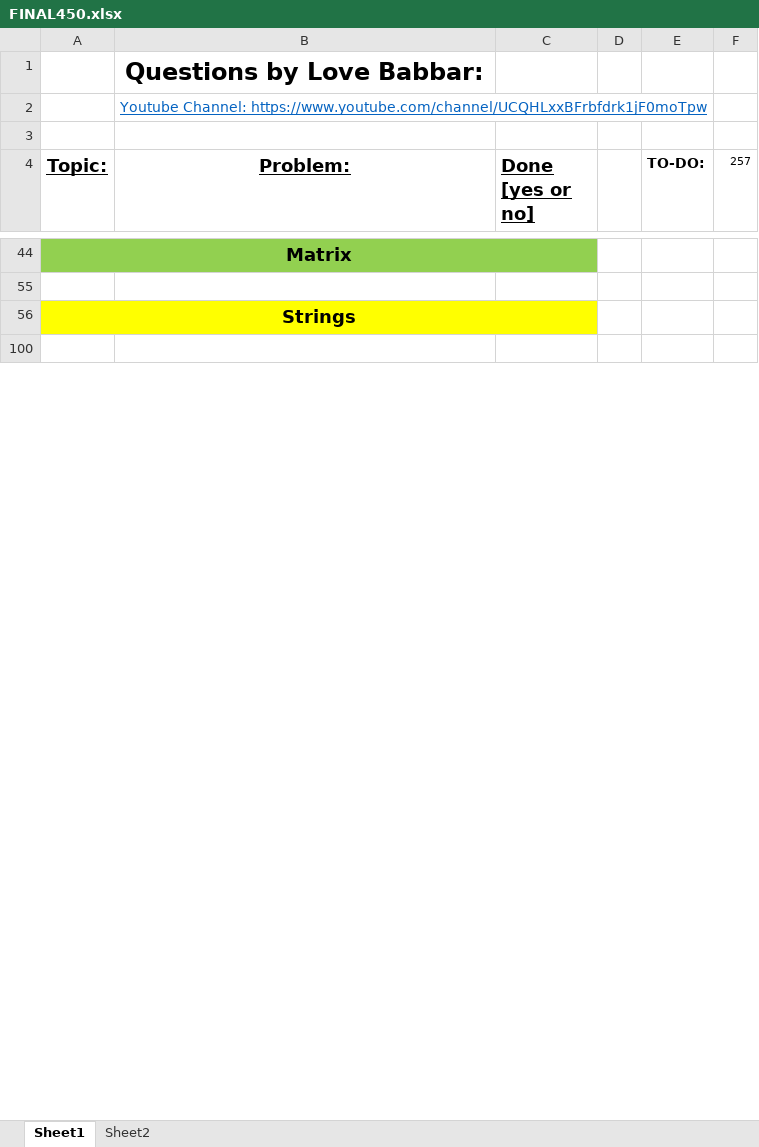
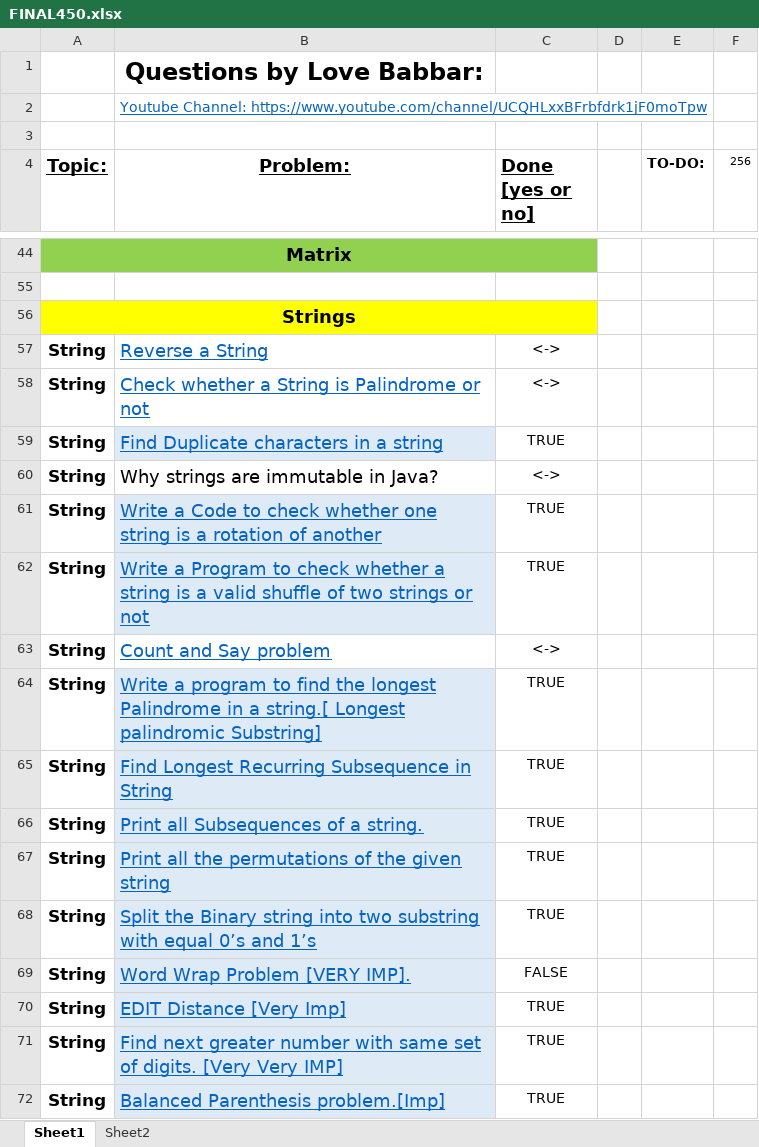
Before and after one commit to jsai2001/DSA-with-Python, an Excel workbook: FINAL450.xlsx, sheet Sheet1, drawn as a sheet; only a part is shown, gaps mark what is left out; the shorter side is filled out with more unchanged rows; values as stored, in another font and other column widths than the file's, no borders; the diff covers the shown part only; the diff names each change by its address in the sheet, - before the commit and + after, or states it on an @@ line.

Commit message:
Word Wrap Problem

```diff
--- a/FINAL450.xlsx (sheet Sheet1)
+++ b/FINAL450.xlsx (sheet Sheet1)
-F4: 257
+F4: 256
@@ row 57 unhidden: String | Reverse a String | <-> @@
@@ row 58 unhidden: String | Check whether a String is Palindrome or not | <-> @@
@@ row 59 unhidden: String | Find Duplicate characters in a string | TRUE @@
@@ row 60 unhidden: String | Why strings are immutable in Java? | <-> @@
@@ row 61 unhidden: String | Write a Code to check whether one string is a rotation of another | TRUE @@
@@ row 62 unhidden: String | Write a Program to check whether a string is a valid shuffle of two strings or not | TRUE @@
@@ row 63 unhidden: String | Count and Say problem | <-> @@
@@ row 64 unhidden: String | Write a program to find the longest Palindrome in a string.[ Longest palindromic Substring] | TRUE @@
@@ row 65 unhidden: String | Find Longest Recurring Subsequence in String | TRUE @@
@@ row 66 unhidden: String | Print all Subsequences of a string. | TRUE @@
@@ row 67 unhidden: String | Print all the permutations of the given string | TRUE @@
@@ row 68 unhidden: String | Split the Binary string into two substring with equal 0’s and 1’s | TRUE @@
@@ row 69 unhidden: String | Word Wrap Problem [VERY IMP]. | FALSE @@
@@ row 70 unhidden: String | EDIT Distance [Very Imp] | TRUE @@
@@ row 71 unhidden: String | Find next greater number with same set of digits. [Very Very IMP] | TRUE @@
@@ row 72 unhidden: String | Balanced Parenthesis problem.[Imp] | TRUE @@
```
Also changed, not shown: 27 hidden or unhidden rows and 2 edited cells elsewhere in this sheet, 1 other file.
